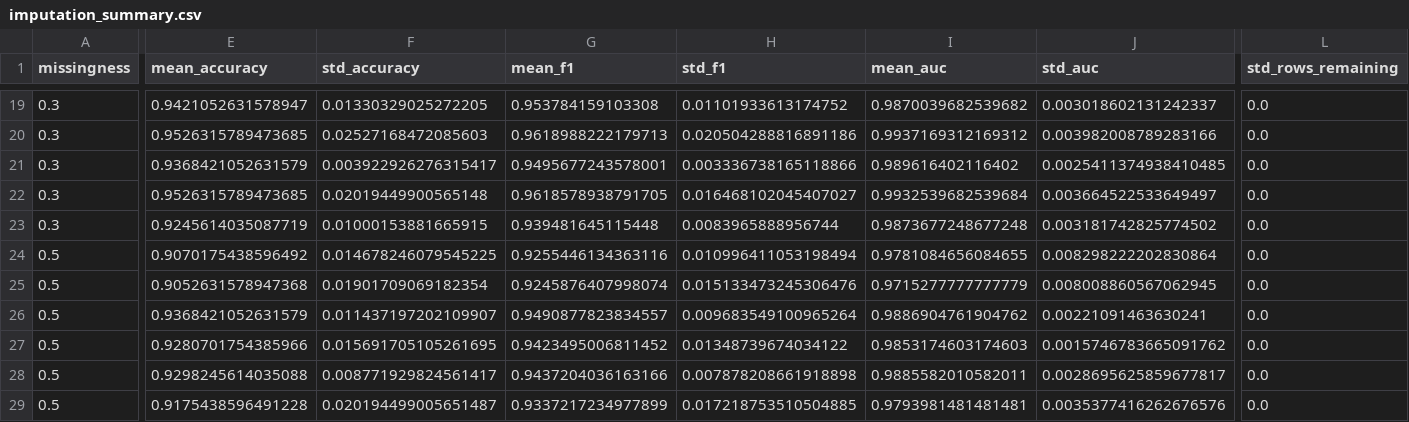
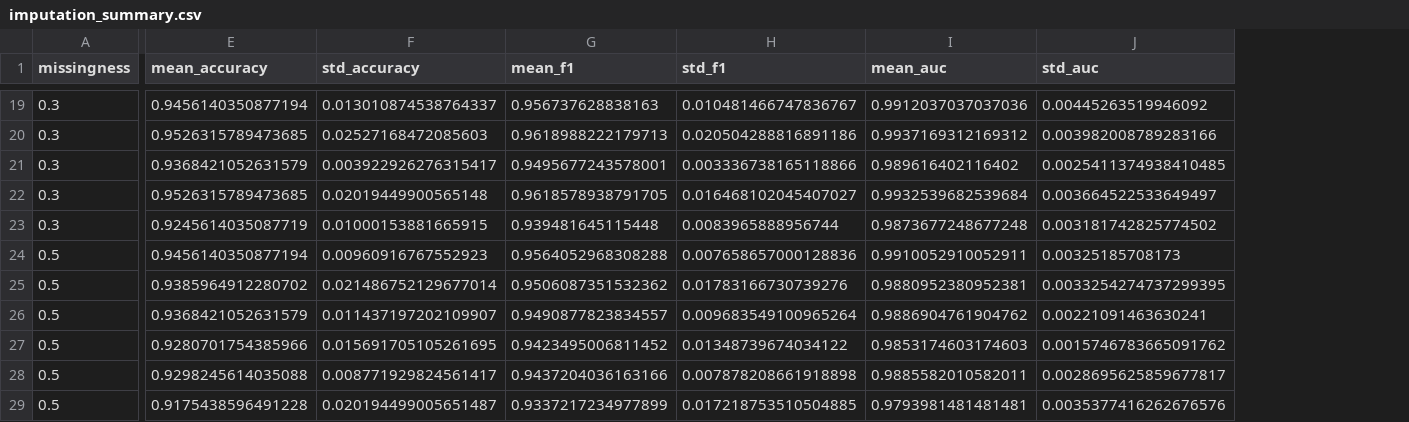
Before and after one commit to sinqiao/Missing-Data-ML, a CSV file: results/imputation_summary.csv, drawn as a sheet; only a part is shown, gaps mark what is left out; the diff covers the shown part only; the diff names each change by its address in the sheet, - before the commit and + after, or states it on an @@ line.

```diff
--- a/results/imputation_summary.csv
+++ b/results/imputation_summary.csv
-column L (std_rows_remaining), rows 19-29: all 0.0
-E19 (mean_accuracy): 0.9421052631578947
+E19 (mean_accuracy): 0.9456140350877194
-F19 (std_accuracy): 0.01330329025272205
+F19 (std_accuracy): 0.013010874538764337
-G19 (mean_f1): 0.953784159103308
+G19 (mean_f1): 0.956737628838163
-H19 (std_f1): 0.01101933613174752
+H19 (std_f1): 0.010481466747836767
-I19 (mean_auc): 0.9870039682539682
+I19 (mean_auc): 0.9912037037037036
-J19 (std_auc): 0.003018602131242337
+J19 (std_auc): 0.00445263519946092
-E24 (mean_accuracy): 0.9070175438596492
+E24 (mean_accuracy): 0.9456140350877194
-F24 (std_accuracy): 0.014678246079545225
+F24 (std_accuracy): 0.00960916767552923
-G24 (mean_f1): 0.9255446134363116
+G24 (mean_f1): 0.9564052968308288
-H24 (std_f1): 0.010996411053198494
+H24 (std_f1): 0.007658657000128836
-I24 (mean_auc): 0.9781084656084655
+I24 (mean_auc): 0.9910052910052911
-J24 (std_auc): 0.008298222202830864
+J24 (std_auc): 0.00325185708173
-E25 (mean_accuracy): 0.9052631578947368
+E25 (mean_accuracy): 0.9385964912280702
-F25 (std_accuracy): 0.01901709069182354
+F25 (std_accuracy): 0.021486752129677014
-G25 (mean_f1): 0.9245876407998074
+G25 (mean_f1): 0.9506087351532362
-H25 (std_f1): 0.015133473245306476
+H25 (std_f1): 0.01783166730739276
-I25 (mean_auc): 0.9715277777777779
+I25 (mean_auc): 0.9880952380952381
-J25 (std_auc): 0.008008860567062945
+J25 (std_auc): 0.0033254274737299395
```
Also changed, not shown: 28 edited cells elsewhere in this file, 6 other files.
